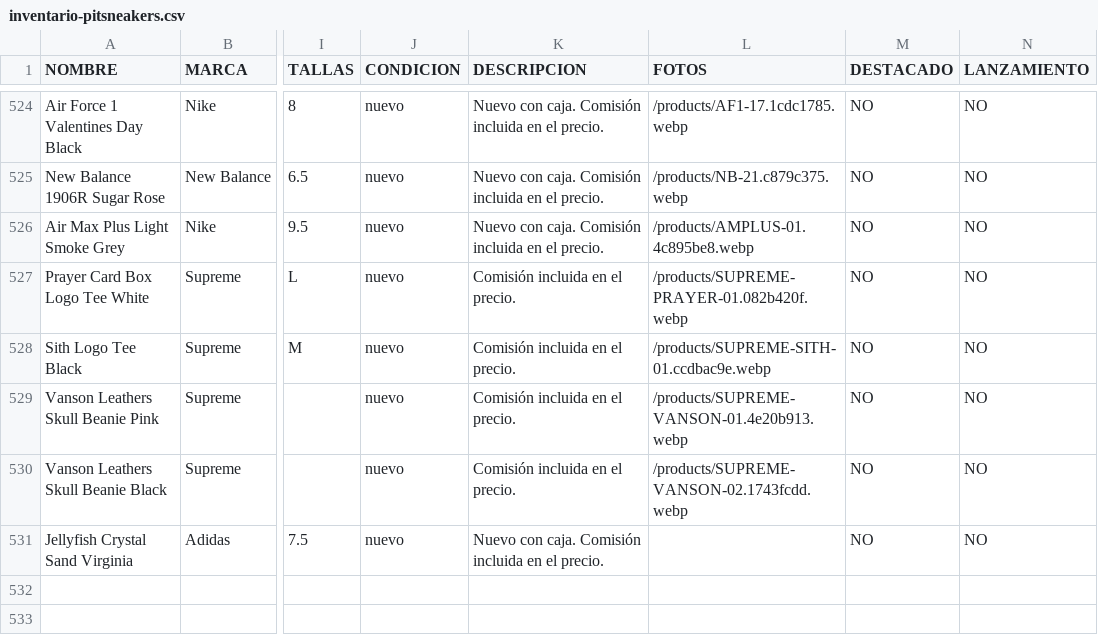
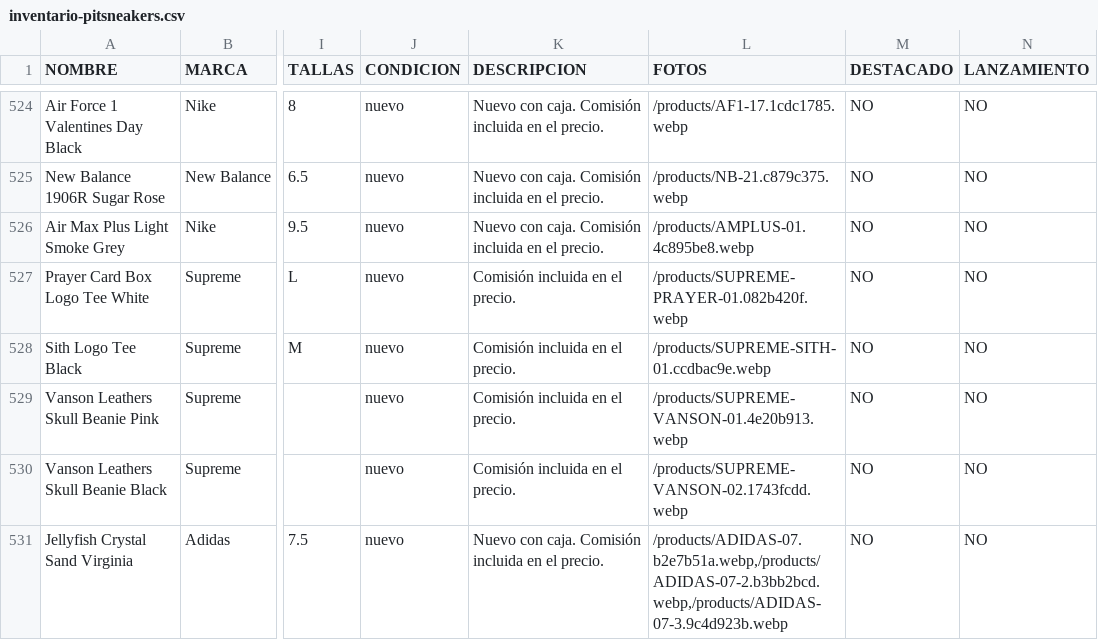
Before and after one commit to pitzsneakerscol-ui/pitsneakers-web, a CSV file: docs/inventario-pitsneakers.csv, drawn as a sheet; only a part is shown, gaps mark what is left out; the diff names each change by its address in the sheet, - before the commit and + after, or states it on an @@ line.

```diff
--- a/docs/inventario-pitsneakers.csv
+++ b/docs/inventario-pitsneakers.csv
-L531 (FOTOS): (empty)
+L531 (FOTOS): /products/ADIDAS-07.b2e7b51a.webp,/products/ADIDAS-07-2.b3bb2bcd.webp,/products/ADIDAS-07-3.9c4d923b.webp
```
Also changed, not shown: 5 other files.
